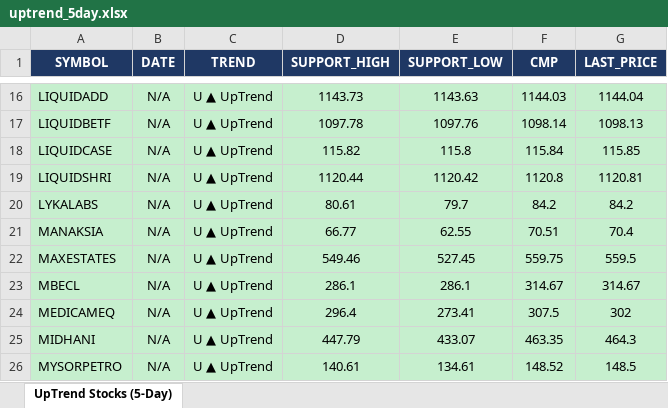
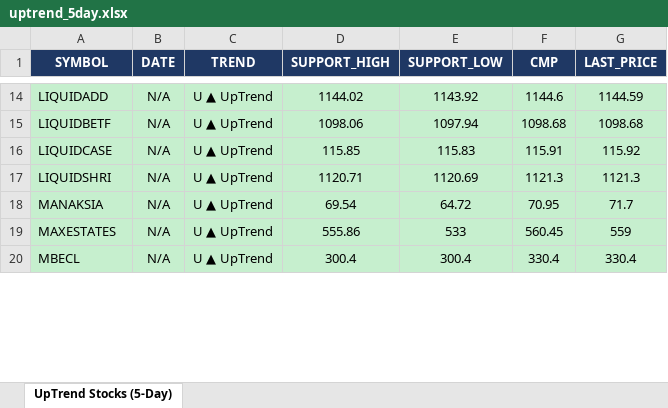
Before and after one commit to arthiindukuri510-crypto/NSEWeb, an Excel workbook: data/uptrend_5day.xlsx, sheet UpTrend Stocks (5-Day), drawn as a sheet; only a part is shown, gaps mark what is left out; values as stored, in another font and other column widths than the file's, no borders; removed rows and columns are numbered as before the commit, all else as after; the diff covers the shown part only; the diff names each change by its address in the sheet, - before the commit and + after, or states it on an @@ line.

```diff
--- a/data/uptrend_5day.xlsx (sheet UpTrend Stocks (5-Day))
+++ b/data/uptrend_5day.xlsx (sheet UpTrend Stocks (5-Day))
-D14 (SUPPORT_HIGH): 1143.73
+D14 (SUPPORT_HIGH): 1144.02
-E14 (SUPPORT_LOW): 1143.63
+E14 (SUPPORT_LOW): 1143.92
-F14 (CMP): 1144.03
+F14 (CMP): 1144.6
-G14 (LAST_PRICE): 1144.04
+G14 (LAST_PRICE): 1144.59
-D15 (SUPPORT_HIGH): 1097.78
+D15 (SUPPORT_HIGH): 1098.06
-E15 (SUPPORT_LOW): 1097.76
+E15 (SUPPORT_LOW): 1097.94
-F15 (CMP): 1098.14
+F15 (CMP): 1098.68
-G15 (LAST_PRICE): 1098.13
+G15 (LAST_PRICE): 1098.68
-D16 (SUPPORT_HIGH): 115.82
+D16 (SUPPORT_HIGH): 115.85
-E16 (SUPPORT_LOW): 115.8
+E16 (SUPPORT_LOW): 115.83
-F16 (CMP): 115.84
+F16 (CMP): 115.91
-G16 (LAST_PRICE): 115.85
+G16 (LAST_PRICE): 115.92
-D17 (SUPPORT_HIGH): 1120.44
+D17 (SUPPORT_HIGH): 1120.71
-E17 (SUPPORT_LOW): 1120.42
+E17 (SUPPORT_LOW): 1120.69
-F17 (CMP): 1120.8
+F17 (CMP): 1121.3
-G17 (LAST_PRICE): 1120.81
+G17 (LAST_PRICE): 1121.3
-row 20: LYKALABS | N/A | U ▲ UpTrend | 80.61 | 79.7 | 84.2 | 84.2
-D18 (SUPPORT_HIGH): 66.77
+D18 (SUPPORT_HIGH): 69.54
-E18 (SUPPORT_LOW): 62.55
+E18 (SUPPORT_LOW): 64.72
-F18 (CMP): 70.51
+F18 (CMP): 70.95
-G18 (LAST_PRICE): 70.4
+G18 (LAST_PRICE): 71.7
-D19 (SUPPORT_HIGH): 549.46
+D19 (SUPPORT_HIGH): 555.86
-E19 (SUPPORT_LOW): 527.45
+E19 (SUPPORT_LOW): 533
-F19 (CMP): 559.75
+F19 (CMP): 560.45
-G19 (LAST_PRICE): 559.5
+G19 (LAST_PRICE): 559
-D20 (SUPPORT_HIGH): 286.1
+D20 (SUPPORT_HIGH): 300.4
-E20 (SUPPORT_LOW): 286.1
+E20 (SUPPORT_LOW): 300.4
-F20 (CMP): 314.67
+F20 (CMP): 330.4
-G20 (LAST_PRICE): 314.67
+G20 (LAST_PRICE): 330.4
-row 24: MEDICAMEQ | N/A | U ▲ UpTrend | 296.4 | 273.41 | 307.5 | 302
-row 25: MIDHANI | N/A | U ▲ UpTrend | 447.79 | 433.07 | 463.35 | 464.3
-row 26: MYSORPETRO | N/A | U ▲ UpTrend | 140.61 | 134.61 | 148.52 | 148.5
```
Also changed, not shown: 13 added rows, 31 removed rows and 44 edited cells elsewhere in this sheet, data/Low_Price.xlsx, data/trend_output.xlsx, 2 other files.
